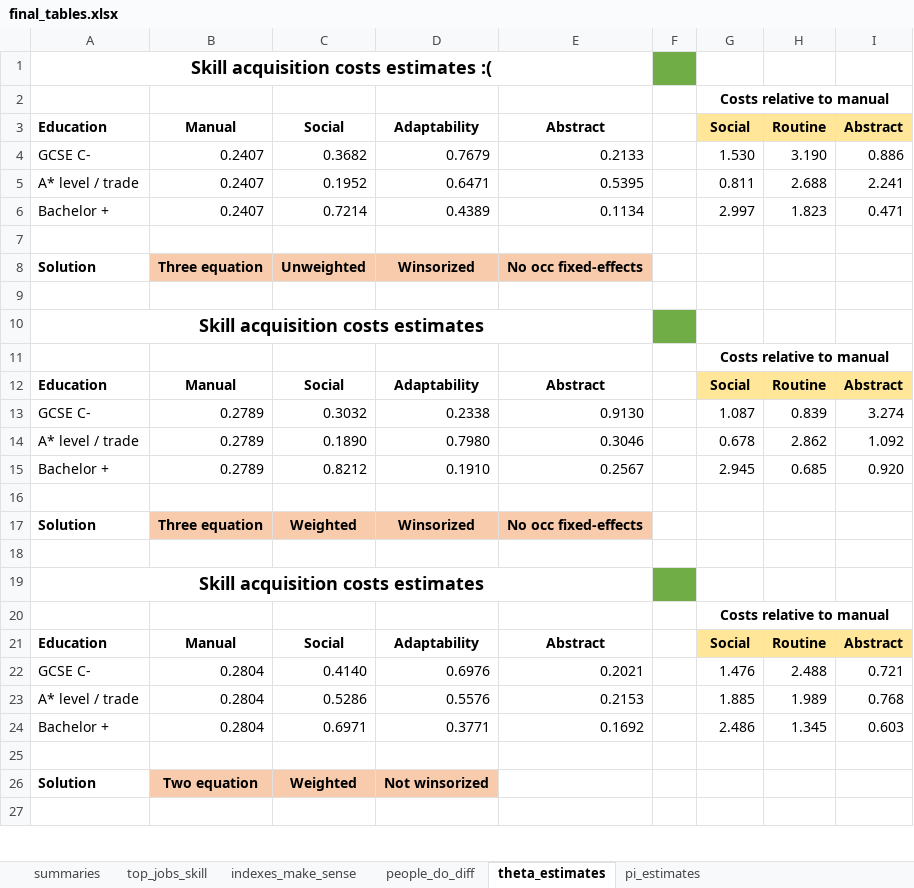
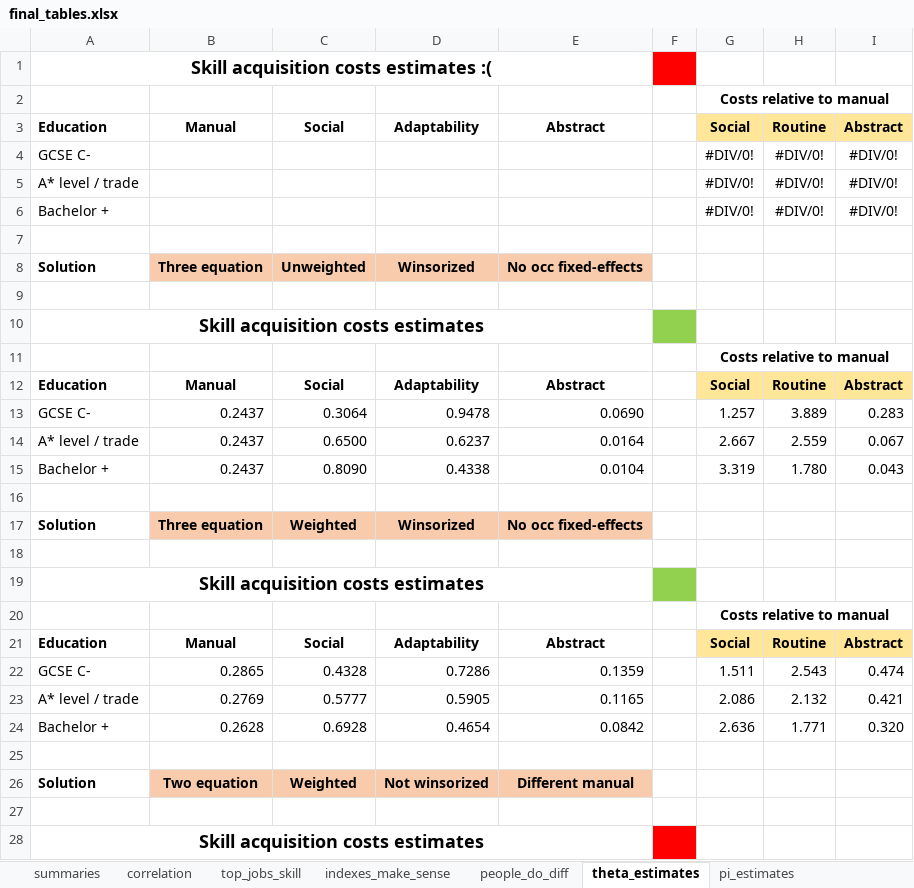
Before and after one commit to cesarlgm/skills_uk, an Excel workbook: results/tables/final_tables.xlsx, sheet theta_estimates, drawn as a sheet; only a part is shown; the shorter side is filled out with more unchanged rows; values as stored, in another font and other column widths than the file's, no borders; conditional formats not drawn; removed rows and columns are numbered as before the commit, all else as after; the diff covers the shown part only; the diff names each change by its address in the sheet, - before the commit and + after, or states it on an @@ line.

```diff
--- a/results/tables/final_tables.xlsx (sheet theta_estimates)
+++ b/results/tables/final_tables.xlsx (sheet theta_estimates)
+sheet tab: correlation
-F1 fill: #70AD47
+F1 fill: #FF0000
-row 4: GCSE C- | 0.2407 | 0.3682 | 0.7679 | 0.2133 |  | 1.530 | 3.190 | 0.886
-row 5: A* level / trade | 0.2407 | 0.1952 | 0.6471 | 0.5395 |  | 0.811 | 2.688 | 2.241
-row 6: Bachelor + | 0.2407 | 0.7214 | 0.4389 | 0.1134 |  | 2.997 | 1.823 | 0.471
+row 4: GCSE C- |  |  |  |  |  | #DIV/0! | #DIV/0! | #DIV/0!
+row 5: A* level / trade |  |  |  |  |  | #DIV/0! | #DIV/0! | #DIV/0!
+row 6: Bachelor + |  |  |  |  |  | #DIV/0! | #DIV/0! | #DIV/0!
-F10 fill: #70AD47
+F10 fill: #92D050
-row 13: GCSE C- | 0.2789 | 0.3032 | 0.2338 | 0.9130 |  | 1.087 | 0.839 | 3.274
-row 14: A* level / trade | 0.2789 | 0.1890 | 0.7980 | 0.3046 |  | 0.678 | 2.862 | 1.092
-row 15: Bachelor + | 0.2789 | 0.8212 | 0.1910 | 0.2567 |  | 2.945 | 0.685 | 0.920
+row 13: GCSE C- | 0.2437 | 0.3064 | 0.9478 | 0.0690 |  | 1.257 | 3.889 | 0.283
+row 14: A* level / trade | 0.2437 | 0.6500 | 0.6237 | 0.0164 |  | 2.667 | 2.559 | 0.067
+row 15: Bachelor + | 0.2437 | 0.8090 | 0.4338 | 0.0104 |  | 3.319 | 1.780 | 0.043
-F19 fill: #70AD47
+F19 fill: #92D050
-row 22: GCSE C- | 0.2804 | 0.4140 | 0.6976 | 0.2021 |  | 1.476 | 2.488 | 0.721
-row 23: A* level / trade | 0.2804 | 0.5286 | 0.5576 | 0.2153 |  | 1.885 | 1.989 | 0.768
-row 24: Bachelor + | 0.2804 | 0.6971 | 0.3771 | 0.1692 |  | 2.486 | 1.345 | 0.603
+row 22: GCSE C- | 0.2865 | 0.4328 | 0.7286 | 0.1359 |  | 1.511 | 2.543 | 0.474
+row 23: A* level / trade | 0.2769 | 0.5777 | 0.5905 | 0.1165 |  | 2.086 | 2.132 | 0.421
+row 24: Bachelor + | 0.2628 | 0.6928 | 0.4654 | 0.0842 |  | 2.636 | 1.771 | 0.320
-E26: (empty)
+E26: Different manual
-E26 fill: none
+E26 fill: #F8CBAD
+row 27: (empty)
+row 28: Skill acquisition costs estimates
```
Also changed, not shown: 8 added rows, 10 removed rows, 2 moved rows, 1 edited cell and cell formats elsewhere in this sheet, charts or pictures, 1 other file.
